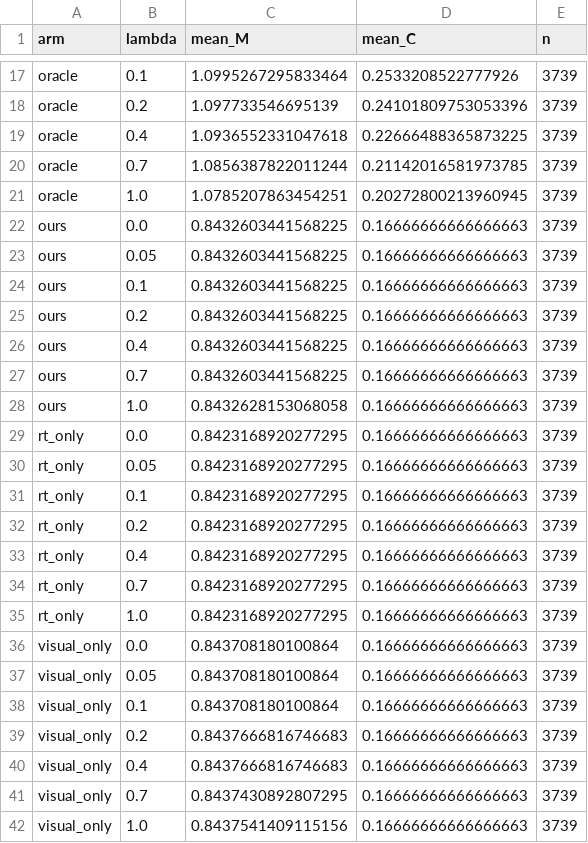
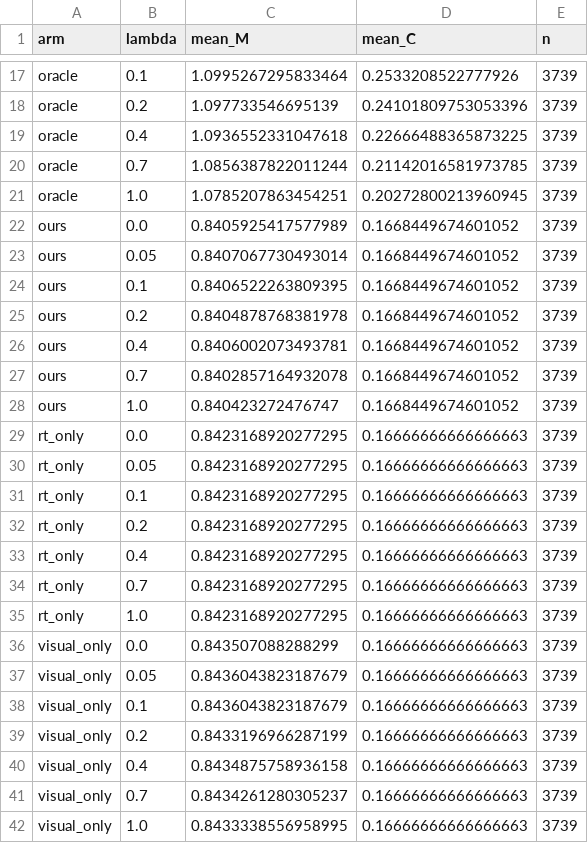
Before and after one commit to nguyennn263/modular-vlm-finetune, a CSV file: outputs/eval/ladder.csv, drawn as a sheet; only a part is shown, gaps mark what is left out.

```diff
--- a/outputs/eval/ladder.csv
+++ b/outputs/eval/ladder.csv
@@ -21,9 +21,9 @@ oracle,0.7,1.0856387822011244,0.21142016581973785,3739
 oracle,1.0,1.0785207863454251,0.20272800213960945,3739
-ours,0.0,0.8432603441568225,0.16666666666666663,3739
-ours,0.05,0.8432603441568225,0.16666666666666663,3739
-ours,0.1,0.8432603441568225,0.16666666666666663,3739
-ours,0.2,0.8432603441568225,0.16666666666666663,3739
-ours,0.4,0.8432603441568225,0.16666666666666663,3739
-ours,0.7,0.8432603441568225,0.16666666666666663,3739
-ours,1.0,0.8432628153068058,0.16666666666666663,3739
+ours,0.0,0.8405925417577989,0.1668449674601052,3739
+ours,0.05,0.8407067730493014,0.1668449674601052,3739
+ours,0.1,0.8406522263809395,0.1668449674601052,3739
+ours,0.2,0.8404878768381978,0.1668449674601052,3739
+ours,0.4,0.8406002073493781,0.1668449674601052,3739
+ours,0.7,0.8402857164932078,0.1668449674601052,3739
+ours,1.0,0.840423272476747,0.1668449674601052,3739
 rt_only,0.0,0.8423168920277295,0.16666666666666663,3739
@@ -35,8 +35,8 @@ rt_only,0.7,0.8423168920277295,0.16666666666666663,3739
 rt_only,1.0,0.8423168920277295,0.16666666666666663,3739
-visual_only,0.0,0.843708180100864,0.16666666666666663,3739
-visual_only,0.05,0.843708180100864,0.16666666666666663,3739
-visual_only,0.1,0.843708180100864,0.16666666666666663,3739
-visual_only,0.2,0.8437666816746683,0.16666666666666663,3739
-visual_only,0.4,0.8437666816746683,0.16666666666666663,3739
-visual_only,0.7,0.8437430892807295,0.16666666666666663,3739
-visual_only,1.0,0.8437541409115156,0.16666666666666663,3739
+visual_only,0.0,0.843507088288299,0.16666666666666663,3739
+visual_only,0.05,0.8436043823187679,0.16666666666666663,3739
+visual_only,0.1,0.8436043823187679,0.16666666666666663,3739
+visual_only,0.2,0.8433196966287199,0.16666666666666663,3739
+visual_only,0.4,0.8434875758936158,0.16666666666666663,3739
+visual_only,0.7,0.8434261280305237,0.16666666666666663,3739
+visual_only,1.0,0.8433338556958995,0.16666666666666663,3739
```
Also changed, not shown: outputs/eval/pareto.csv, 13 other files.
